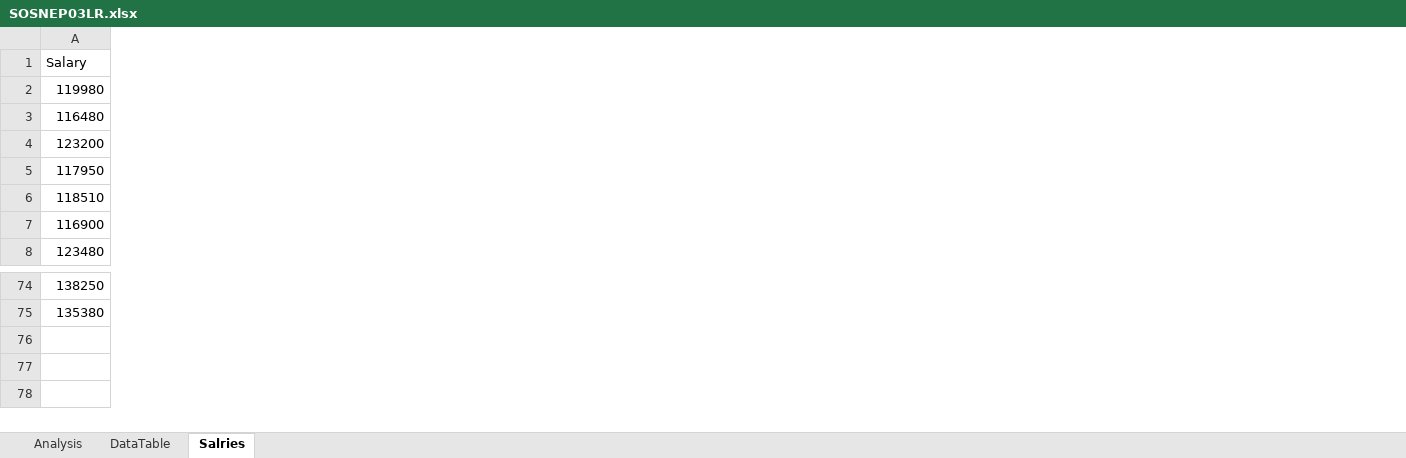
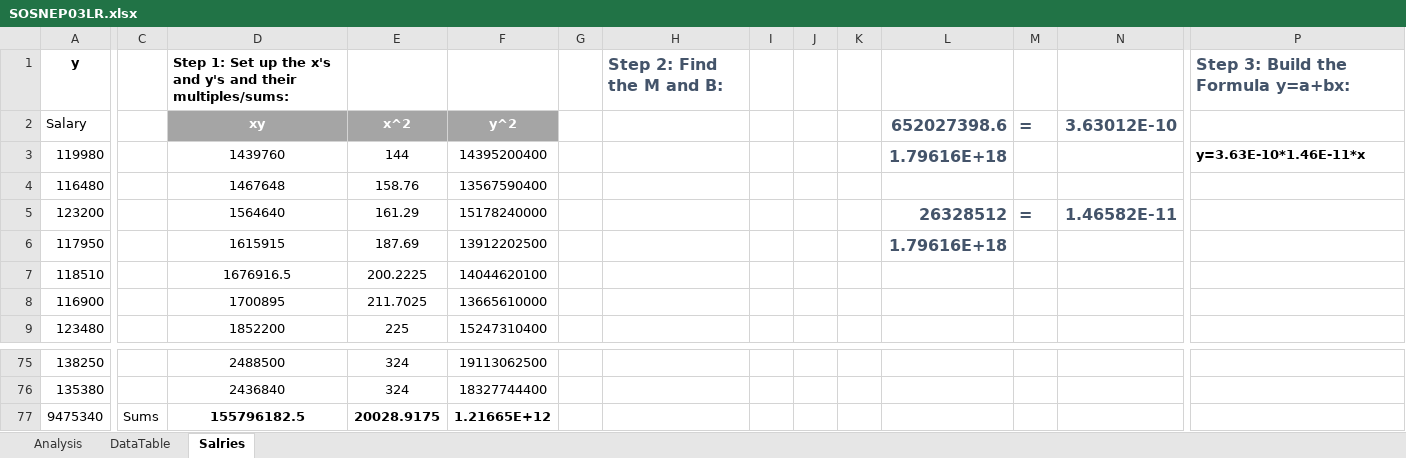
Before and after one commit to microsoft/dataexposed, an Excel workbook: notebooks/SOSNEP03LR.xlsx, sheet Salries, drawn as a sheet; only a part is shown, gaps mark what is left out; values as stored, in another font and other column widths than the file's, no borders; charts and pictures and table styles not drawn; addresses are those after the commit; rows hold the shown columns only; the diff covers the shown part only; the diff names each change by its address in the sheet, - before the commit and + after, or states it on an @@ line.

Commit message:
Added Spreadsheets and episode Links

```diff
--- a/notebooks/SOSNEP03LR.xlsx (sheet Salries)
+++ b/notebooks/SOSNEP03LR.xlsx (sheet Salries)
+column C, empty
+column D, rows 2-9: xy | 1439760 | 1467648 | 1564640 | 1615915 | 1676916.5 | 1700895 | 1852200; rows 75-76: 2488500 | 2436840
+column E, rows 2-9: x^2 | 144 | 158.76 | 161.29 | 187.69 | 200.2225 | 211.7025 | 225; rows 75-76: 324 | 324
+column F, rows 2-9: y^2 | 14395200400 | 13567590400 | 15178240000 | 13912202500 | 14044620100 | 13665610000 | 15247310400; rows 75-76: 19113062500 | 18327744400
+column G, empty
+column H, empty
+column I, empty
+column J, empty
+column K, empty
+column L, rows 2-6: 652027398.6 | 1.79616E+18 |  | 26328512 | 1.79616E+18
+column M, rows 2-5: = |  |  | =
+column N, rows 2-5: 3.63012E-10 |  |  | 1.46582E-11
+column P, row 3: y=3.63E-10*1.46E-11*x
+row 1: y |  | Step 1: Set up the x's and y's and their multiples/sums: |  |  |  | Step 2: Find the M and B: |  |  |  |  |  |  | Step 3: Build the Formula y=a+bx:
+row 77: 9475340 | Sums | 155796182.5 | 20028.9175 | 1.21665E+12
```
Also changed, not shown: 1 added column elsewhere in this sheet, charts or pictures, 1 other file.
